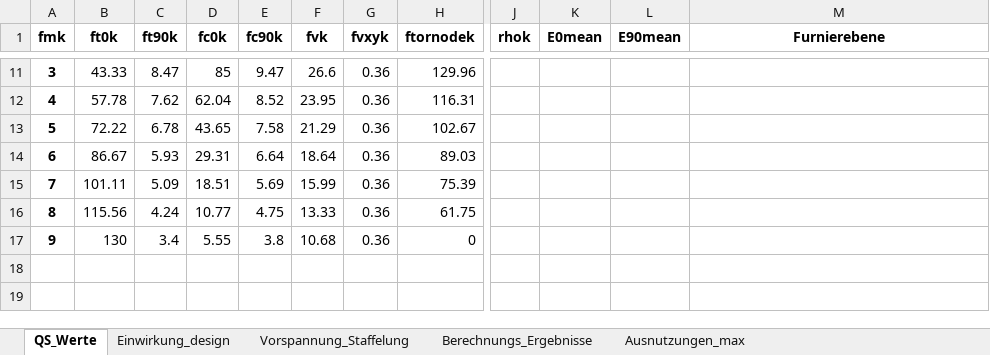
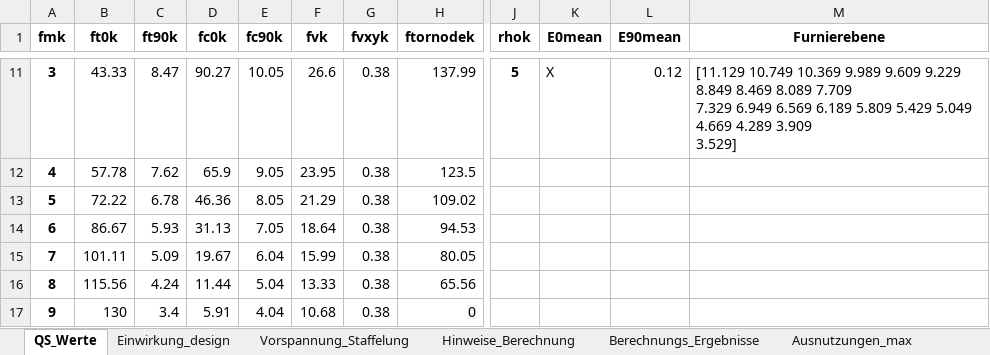
Before and after one commit to JoZimmer/CoupledBeams, an Excel workbook: 3DBeam/output/Berechnungs_Ergebnisse.xlsx, sheet QS_Werte, drawn as a sheet; only a part is shown, gaps mark what is left out; values as stored, in another font and other column widths than the file's, no borders; ↵ is a line break in a cell; the diff covers the shown part only; the diff names each change by its address in the sheet, - before the commit and + after, or states it on an @@ line.

```diff
--- a/3DBeam/output/Berechnungs_Ergebnisse.xlsx (sheet QS_Werte)
+++ b/3DBeam/output/Berechnungs_Ergebnisse.xlsx (sheet QS_Werte)
+sheet tab: Hinweise_Berechnung
-D11 (fc0k): 85
+D11 (fc0k): 90.27
-E11 (fc90k): 9.47
+E11 (fc90k): 10.05
-G11:G17 (fvxyk): 0.36
+G11:G17 (fvxyk): 0.38
-H11 (ftornodek): 129.96
+H11 (ftornodek): 137.99
-J11 (rhok): (empty)
+J11 (rhok): 5
-K11 (E0mean): (empty)
+K11 (E0mean): X
-L11 (E90mean): (empty)
+L11 (E90mean): 0.12
-M11 (Furnierebene): (empty)
+M11 (Furnierebene): [11.129 10.749 10.369 9.989 9.609 9.229 8.849 8.469 8.089 7.709 ↵ 7.329 6.949 6.569 6.189 5.809 5.429 5.049 4.669 4.289 3.909 ↵ 3.529]
-D12 (fc0k): 62.04
+D12 (fc0k): 65.9
-E12 (fc90k): 8.52
+E12 (fc90k): 9.05
-H12 (ftornodek): 116.31
+H12 (ftornodek): 123.5
-D13 (fc0k): 43.65
+D13 (fc0k): 46.36
-E13 (fc90k): 7.58
+E13 (fc90k): 8.05
-H13 (ftornodek): 102.67
+H13 (ftornodek): 109.02
-D14 (fc0k): 29.31
+D14 (fc0k): 31.13
-E14 (fc90k): 6.64
+E14 (fc90k): 7.05
-H14 (ftornodek): 89.03
+H14 (ftornodek): 94.53
-D15 (fc0k): 18.51
+D15 (fc0k): 19.67
-E15 (fc90k): 5.69
+E15 (fc90k): 6.04
-H15 (ftornodek): 75.39
+H15 (ftornodek): 80.05
-D16 (fc0k): 10.77
+D16 (fc0k): 11.44
-E16 (fc90k): 4.75
+E16 (fc90k): 5.04
-H16 (ftornodek): 61.75
+H16 (ftornodek): 65.56
-D17 (fc0k): 5.55
+D17 (fc0k): 5.91
-E17 (fc90k): 3.8
+E17 (fc90k): 4.04
```
Also changed, not shown: 32 edited cells elsewhere in this sheet, sheet Berechnungs_Ergebnisse, sheet Einwirkung_design, sheet Vorspannung_Staffelung, sheet Ausnutzungen_max, other sheet tabs, 21 other files.
